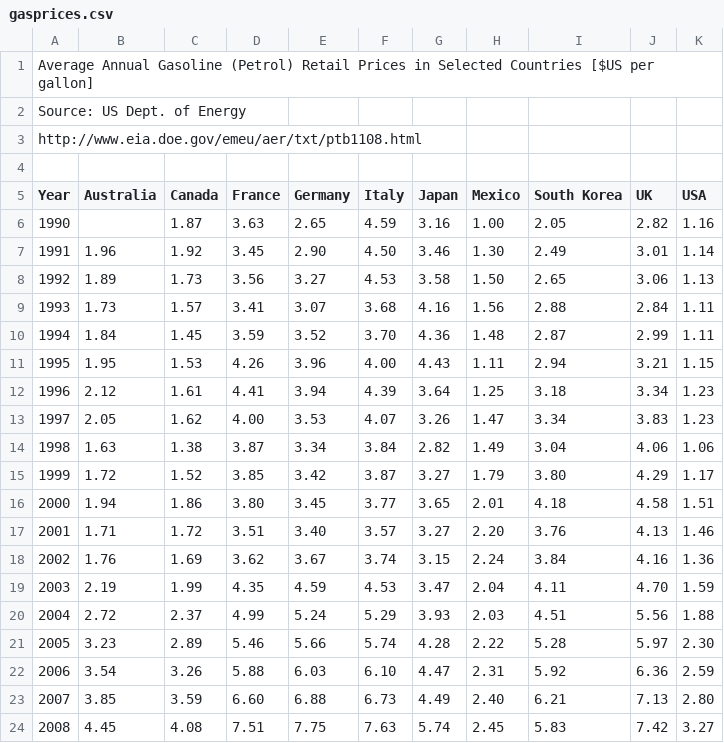
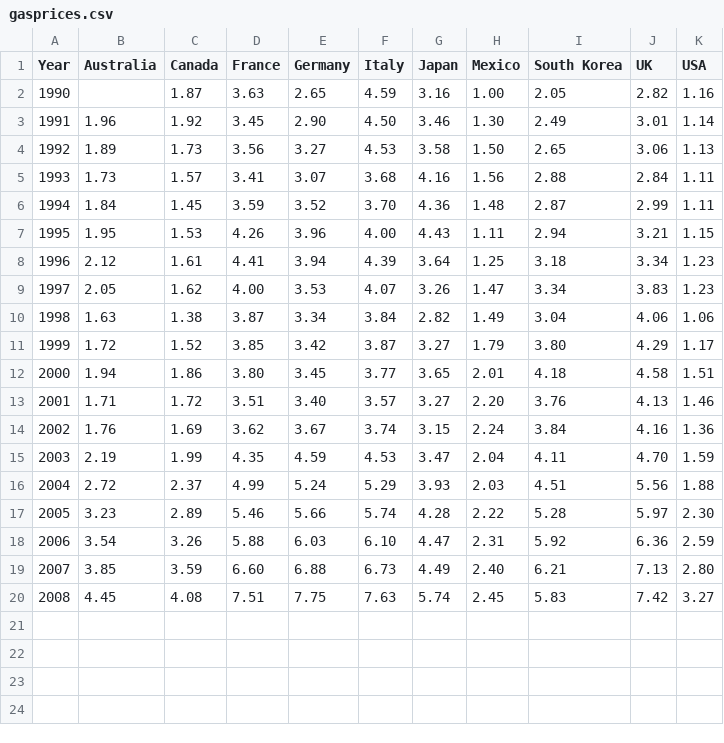
Before and after one commit to techshaj/ITechDream, a CSV file: gasprices.csv, drawn as a sheet.

Commit message:
Update gasprices.csv

```diff
--- a/gasprices.csv
+++ b/gasprices.csv
@@ -1,5 +1 @@
-Average Annual Gasoline (Petrol) Retail Prices in Selected Countries [$US per gallon],,,,,,,,,,
-Source: US Dept. of Energy,,,,,,,,,,
-http://www.eia.doe.gov/emeu/aer/txt/ptb1108.html,,,,,,,,,,
-,,,,,,,,,,
 Year,Australia,Canada,France,Germany,Italy,Japan,Mexico,South Korea,UK,USA
```
